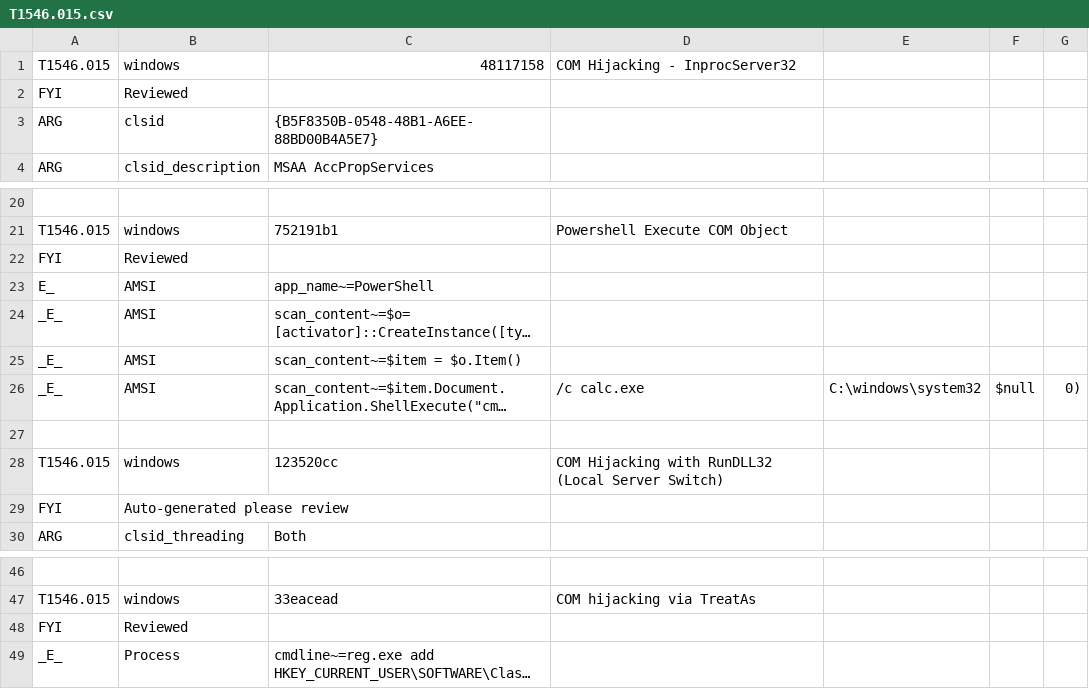
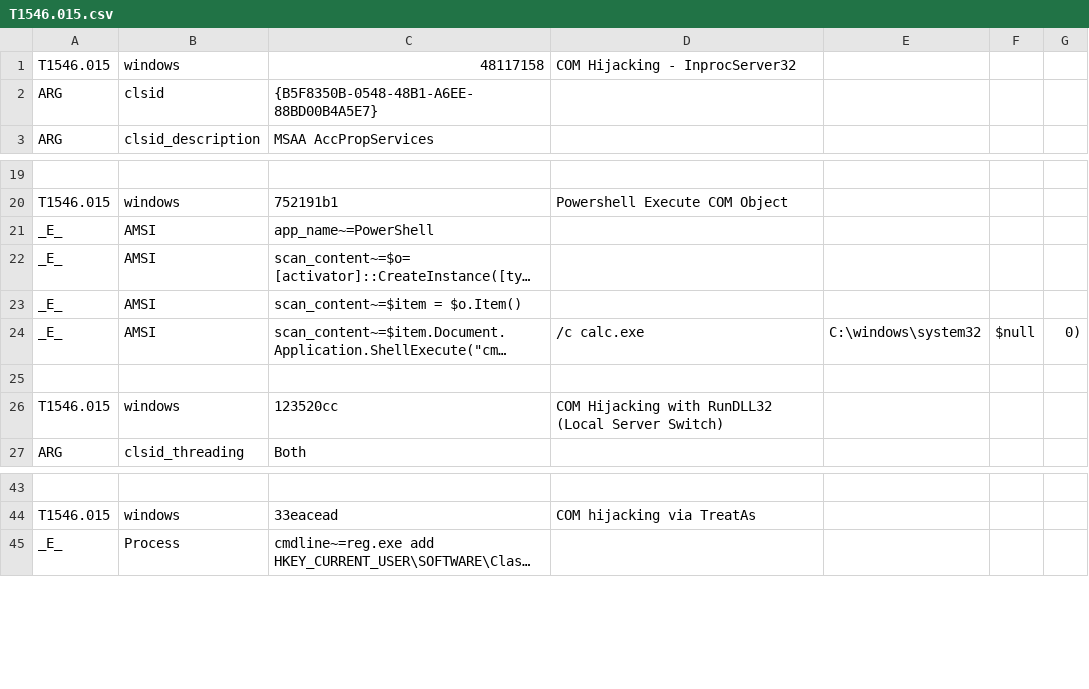
Before and after one commit to secureworks/atomic-validation-criteria, a CSV file: windows/T1546.015.csv, drawn as a sheet; only a part is shown, gaps mark what is left out; long unchanged cells end in …; removed rows and columns are numbered as before the commit, all else as after; the diff names each change by its address in the sheet, - before the commit and + after, or states it on an @@ line.

Commit message:
T1546.016 | Removal of FYI row

```diff
--- a/windows/T1546.015.csv
+++ b/windows/T1546.015.csv
-row 2: FYI | Reviewed
-row 22: FYI | Reviewed
-A21: E_
+A21: _E_
-row 29: FYI | Auto-generated please review
-row 48: FYI | Reviewed
```
